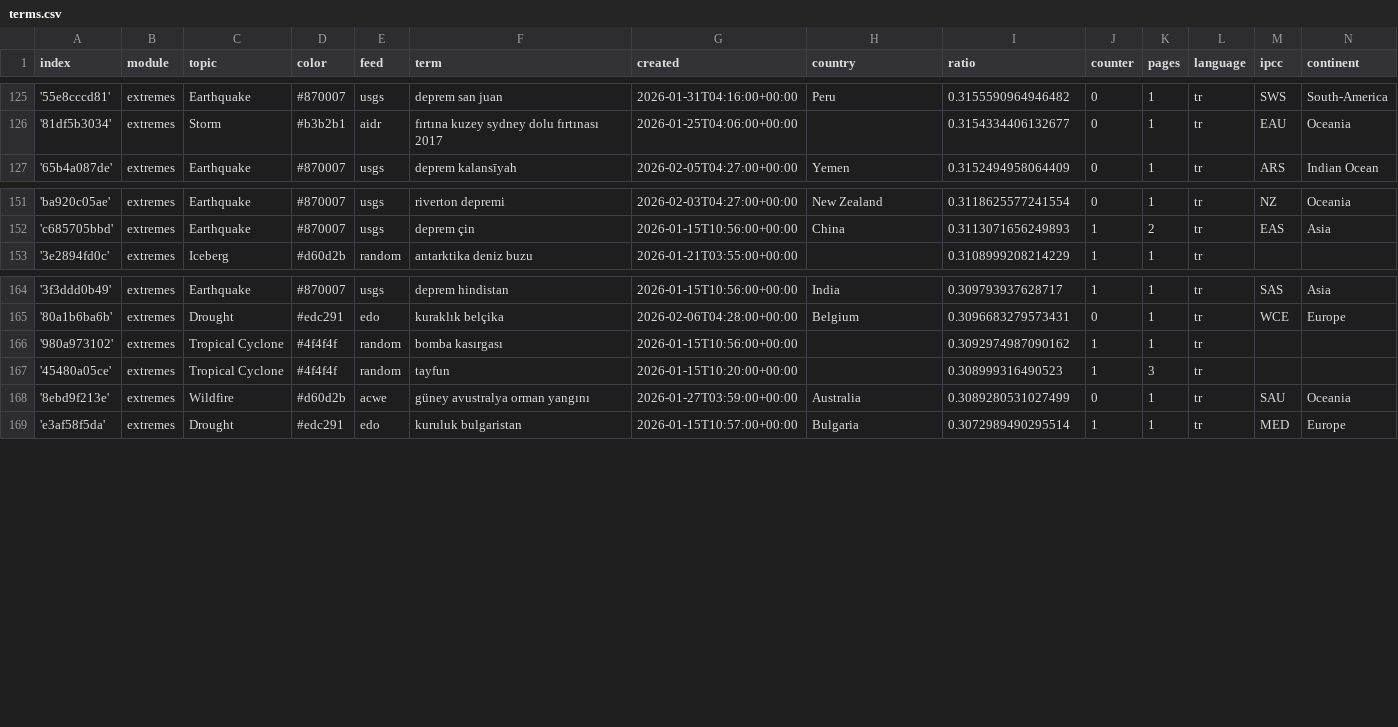
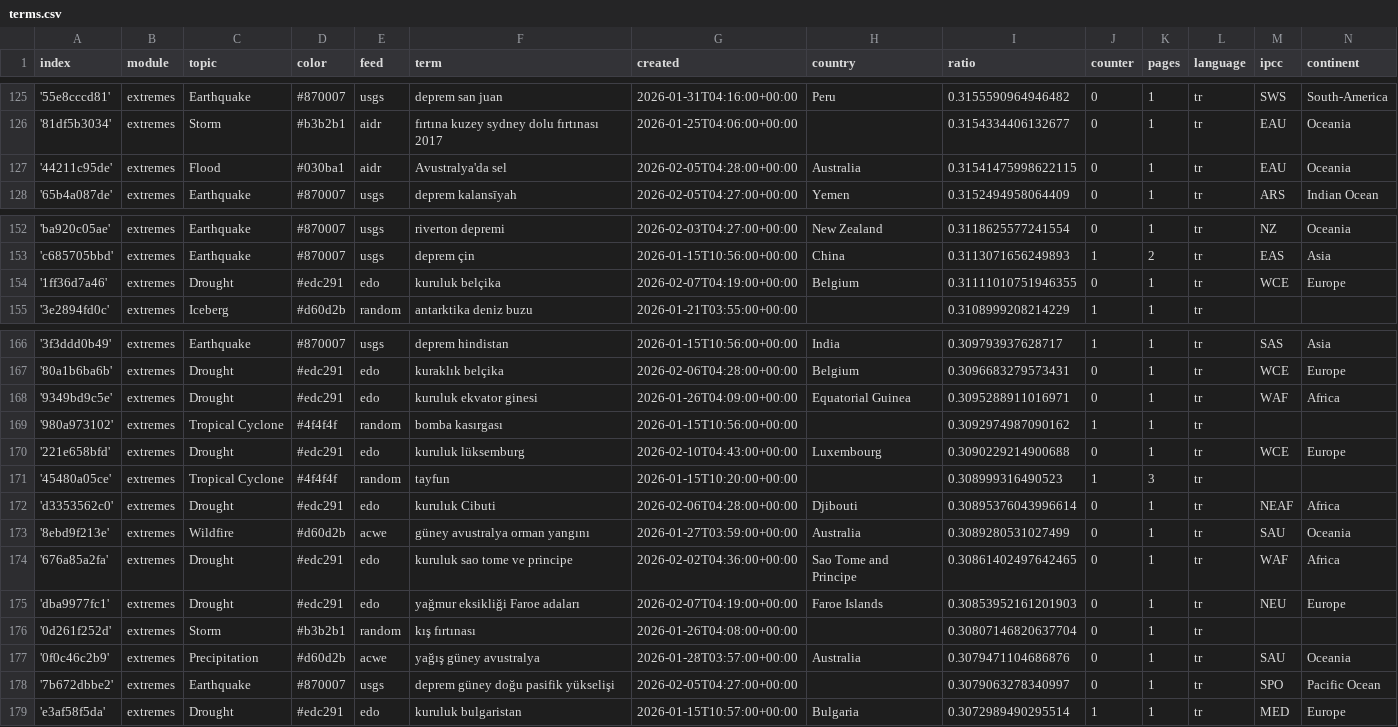
Before and after one commit to jannikdo28-news/TurkishExtremes, a CSV file: terms.csv, drawn as a sheet; only a part is shown, gaps mark what is left out; the diff covers the shown part only.

Commit message:
Commit from GitHub Actions (import:0.0)

```diff
--- a/terms.csv
+++ b/terms.csv
@@ -126,2 +126,3 @@ index,module,topic,color,feed,term,created,country,ratio,counter,pages,language,
 '81df5b3034',extremes,Storm,#b3b2b1,aidr,fırtına kuzey sydney dolu fırtınası 2017,2026-01-25T04:06:00+00:00,,0.3154334406132677,0,1,tr,EAU,Oceania
+'44211c95de',extremes,Flood,#030ba1,aidr,Avustralya'da sel,2026-02-05T04:28:00+00:00,Australia,0.31541475998622115,0,1,tr,EAU,Oceania
 '65b4a087de',extremes,Earthquake,#870007,usgs,deprem kalansīyah,2026-02-05T04:27:00+00:00,Yemen,0.3152494958064409,0,1,tr,ARS,Indian Ocean
@@ -152,2 +153,3 @@ index,module,topic,color,feed,term,created,country,ratio,counter,pages,language,
 'c685705bbd',extremes,Earthquake,#870007,usgs,deprem çin,2026-01-15T10:56:00+00:00,China,0.3113071656249893,1,2,tr,EAS,Asia
+'1ff36d7a46',extremes,Drought,#edc291,edo,kuruluk belçika,2026-02-07T04:19:00+00:00,Belgium,0.31111010751946355,0,1,tr,WCE,Europe
 '3e2894fd0c',extremes,Iceberg,#d60d2b,random,antarktika deniz buzu,2026-01-21T03:55:00+00:00,,0.3108999208214229,1,1,tr,,
@@ -165,5 +167,13 @@ index,module,topic,color,feed,term,created,country,ratio,counter,pages,language,
 '80a1b6ba6b',extremes,Drought,#edc291,edo,kuraklık belçika,2026-02-06T04:28:00+00:00,Belgium,0.3096683279573431,0,1,tr,WCE,Europe
+'9349bd9c5e',extremes,Drought,#edc291,edo,kuruluk ekvator ginesi,2026-01-26T04:09:00+00:00,Equatorial Guinea,0.3095288911016971,0,1,tr,WAF,Africa
 '980a973102',extremes,Tropical Cyclone,#4f4f4f,random,bomba kasırgası,2026-01-15T10:56:00+00:00,,0.3092974987090162,1,1,tr,,
+'221e658bfd',extremes,Drought,#edc291,edo,kuruluk lüksemburg,2026-02-10T04:43:00+00:00,Luxembourg,0.3090229214900688,0,1,tr,WCE,Europe
 '45480a05ce',extremes,Tropical Cyclone,#4f4f4f,random,tayfun,2026-01-15T10:20:00+00:00,,0.308999316490523,1,3,tr,,
+'d3353562c0',extremes,Drought,#edc291,edo,kuruluk Cibuti,2026-02-06T04:28:00+00:00,Djibouti,0.30895376043996614,0,1,tr,NEAF,Africa
 '8ebd9f213e',extremes,Wildfire,#d60d2b,acwe,güney avustralya orman yangını,2026-01-27T03:59:00+00:00,Australia,0.3089280531027499,0,1,tr,SAU,Oceania
+'676a85a2fa',extremes,Drought,#edc291,edo,kuruluk sao tome ve principe,2026-02-02T04:36:00+00:00,Sao Tome and Principe,0.30861402497642465,0,1,tr,WAF,Africa
+'dba9977fc1',extremes,Drought,#edc291,edo,yağmur eksikliği Faroe adaları,2026-02-07T04:19:00+00:00,Faroe Islands,0.30853952161201903,0,1,tr,NEU,Europe
+'0d261f252d',extremes,Storm,#b3b2b1,random,kış fırtınası,2026-01-26T04:08:00+00:00,,0.30807146820637704,0,1,tr,,
+'0f0c46c2b9',extremes,Precipitation,#d60d2b,acwe,yağış güney avustralya,2026-01-28T03:57:00+00:00,Australia,0.3079471104686876,0,1,tr,SAU,Oceania
+'7b672dbbe2',extremes,Earthquake,#870007,usgs,deprem güney doğu pasifik yükselişi,2026-02-05T04:27:00+00:00,,0.3079063278340997,0,1,tr,SPO,Pacific Ocean
 'e3af58f5da',extremes,Drought,#edc291,edo,kuruluk bulgaristan,2026-01-15T10:57:00+00:00,Bulgaria,0.3072989490295514,1,1,tr,MED,Europe
```
Also changed, not shown: 5 edited cells elsewhere in this file.
